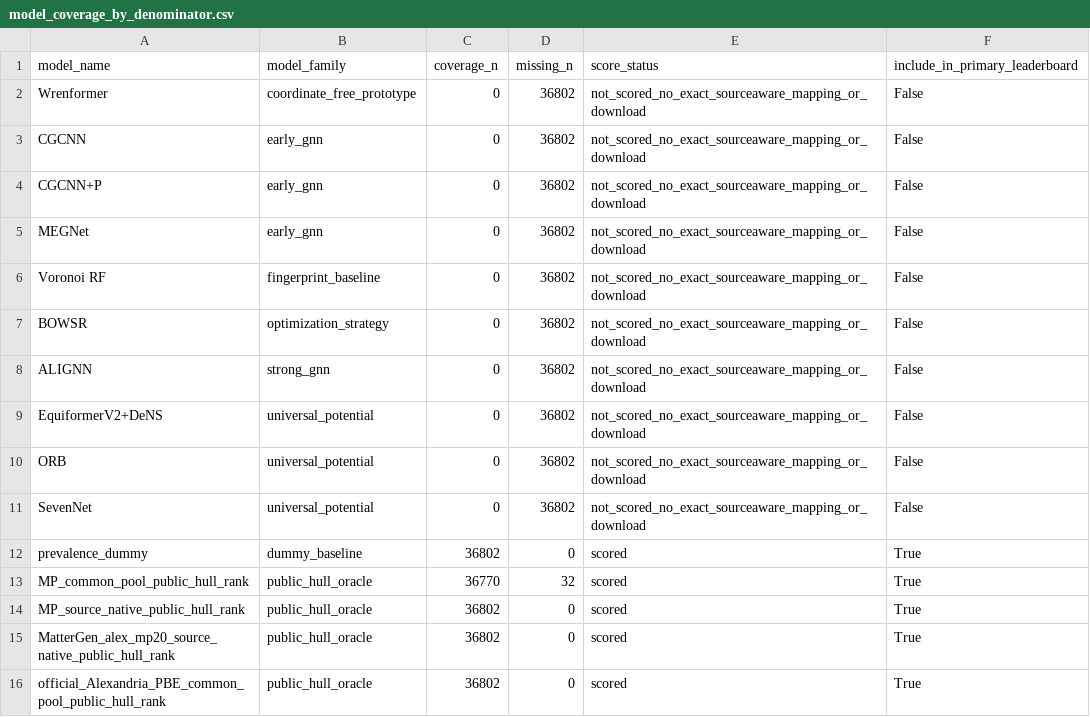
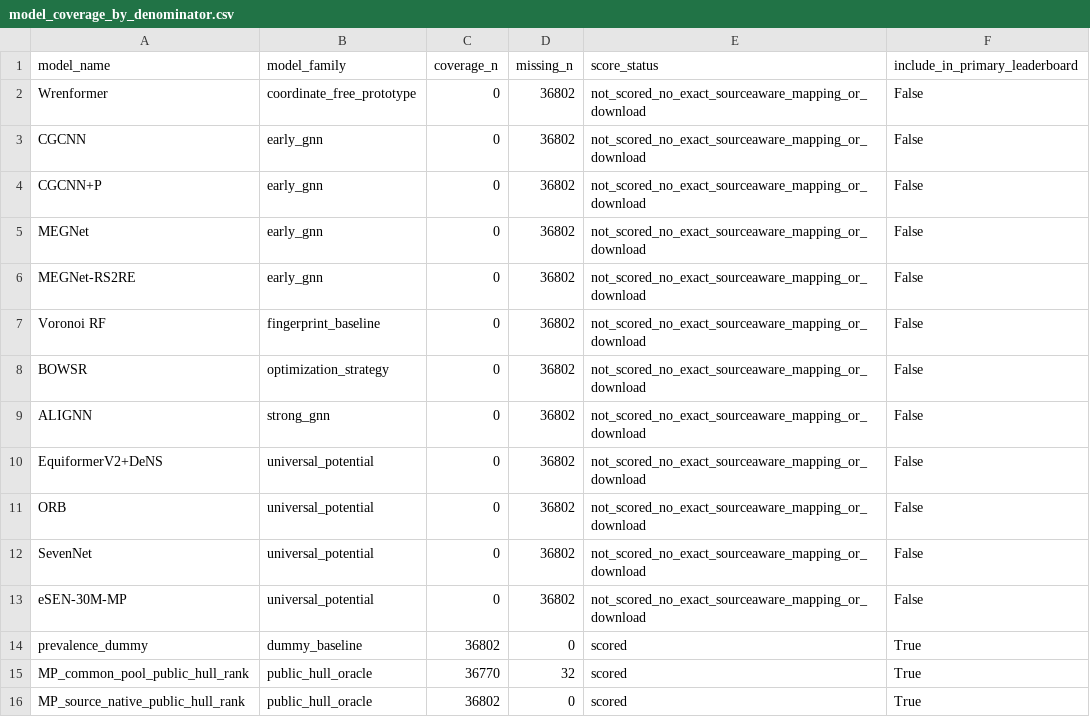
Before and after one commit to Marchematics/materials-stability-label-discordance, a CSV file: outputs/phase2_v1/model_scores/model_coverage_by_denominator.csv, drawn as a sheet; only a part is shown; the shorter side is filled out with more unchanged rows.

```diff
--- a/outputs/phase2_v1/model_scores/model_coverage_by_denominator.csv
+++ b/outputs/phase2_v1/model_scores/model_coverage_by_denominator.csv
@@ -5,2 +5,3 @@ CGCNN+P,early_gnn,0,36802,not_scored_no_exact_sourceaware_mapping_or_download,Fa
 MEGNet,early_gnn,0,36802,not_scored_no_exact_sourceaware_mapping_or_download,False
+MEGNet-RS2RE,early_gnn,0,36802,not_scored_no_exact_sourceaware_mapping_or_download,False
 Voronoi RF,fingerprint_baseline,0,36802,not_scored_no_exact_sourceaware_mapping_or_download,False
@@ -11,2 +12,3 @@ ORB,universal_potential,0,36802,not_scored_no_exact_sourceaware_mapping_or_downl
 SevenNet,universal_potential,0,36802,not_scored_no_exact_sourceaware_mapping_or_download,False
+eSEN-30M-MP,universal_potential,0,36802,not_scored_no_exact_sourceaware_mapping_or_download,False
 prevalence_dummy,dummy_baseline,36802,0,scored,True
```
Also changed, not shown: outputs/phase2_v1/denominators/model_denominator_audit.csv, outputs/phase2_v1/model_scores/model_score_inventory.csv, 11 other files.
